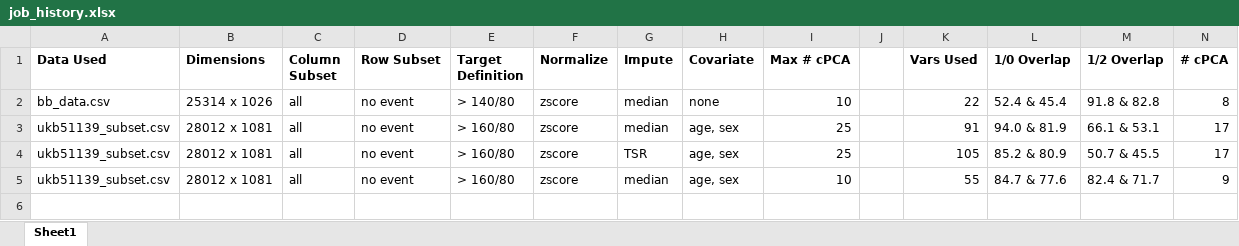
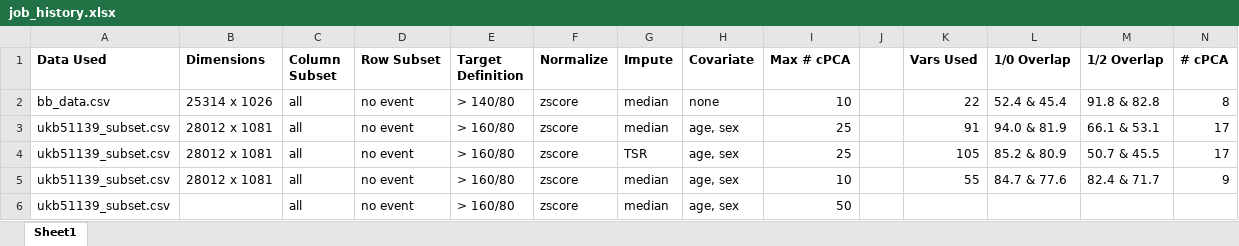
Before and after one commit to zhaohanxiong/OxfordCVM, an Excel workbook: job_history.xlsx, sheet Sheet1, drawn as a sheet; only a part is shown; values as stored, in another font and other column widths than the file's, no borders; rows hold the shown columns only; the diff names each change by its address in the sheet, - before the commit and + after, or states it on an @@ line.

Commit message:
re-compiled matlab script (final version for now), and updated job history list

```diff
--- a/job_history.xlsx (sheet Sheet1)
+++ b/job_history.xlsx (sheet Sheet1)
+row 6: ukb51139_subset.csv |  | all | no event | > 160/80 | zscore | median | age, sex | 50
```
Also changed, not shown: 2 other files.
